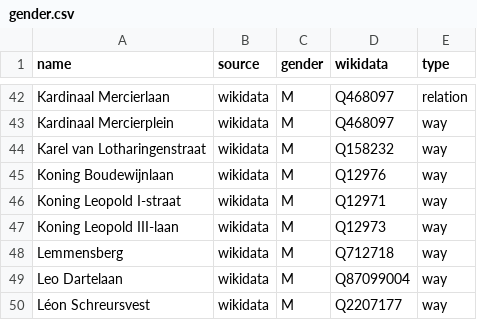
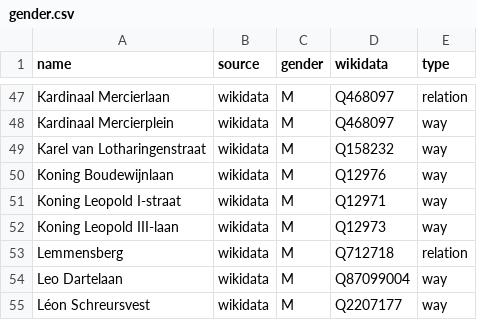
Before and after one commit to openknowledgebe/equalstreetnames-leuven, a CSV file: data/gender.csv, drawn as a sheet; only a part is shown, gaps mark what is left out; addresses are those after the commit; the diff covers the shown part only; the diff names each change by its address in the sheet, - before the commit and + after, or states it on an @@ line.

```diff
--- a/data/gender.csv
+++ b/data/gender.csv
-E53 (type): way
+E53 (type): relation
```
Also changed, not shown: 7 added rows elsewhere in this file, data/other.csv, 4 other files.
